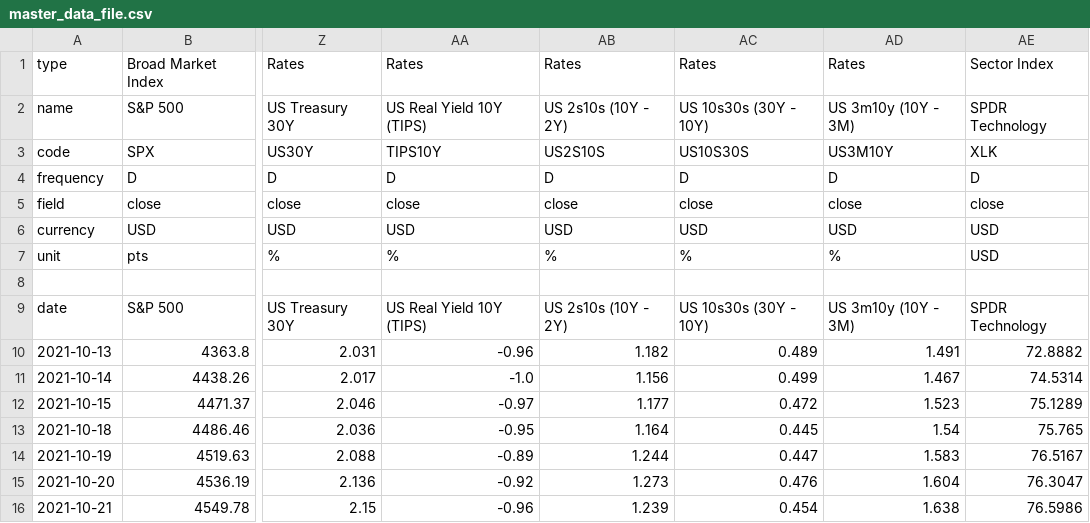
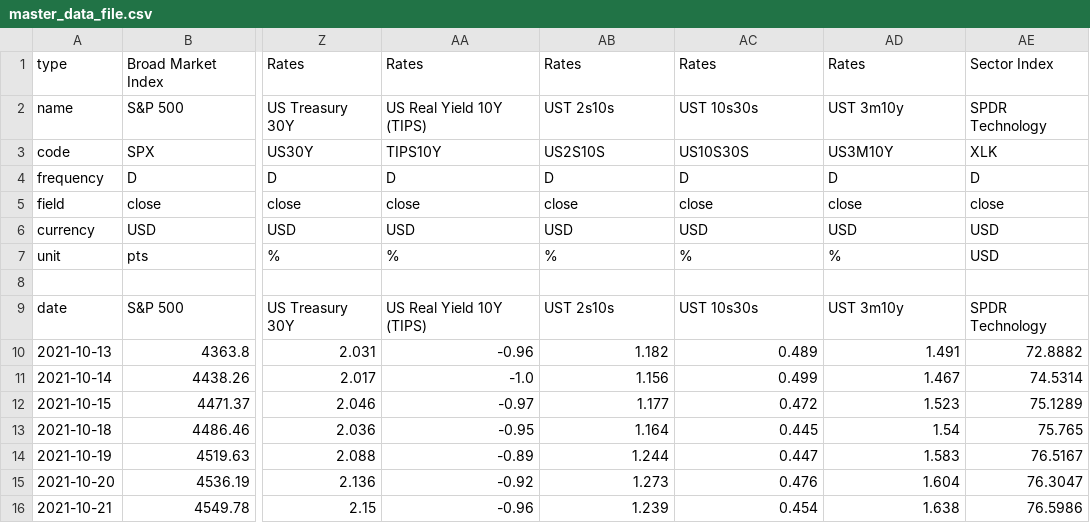
Before and after one commit to EricLiu76/market-dashboard, a CSV file: data/master_data_file.csv, drawn as a sheet; only a part is shown, gaps mark what is left out; the diff names each change by its address in the sheet, - before the commit and + after, or states it on an @@ line.

Commit message:
Markets data, 27 Oct 2026 14:59 SGT

```diff
--- a/data/master_data_file.csv
+++ b/data/master_data_file.csv
-AB2: US 2s10s (10Y - 2Y)
+AB2: UST 2s10s
-AC2: US 10s30s (30Y - 10Y)
+AC2: UST 10s30s
-AD2: US 3m10y (10Y - 3M)
+AD2: UST 3m10y
-AB9: US 2s10s (10Y - 2Y)
+AB9: UST 2s10s
-AC9: US 10s30s (30Y - 10Y)
+AC9: UST 10s30s
-AD9: US 3m10y (10Y - 3M)
+AD9: UST 3m10y
```
Also changed, not shown: data/data_status.csv, data/market_snapshot.csv.
